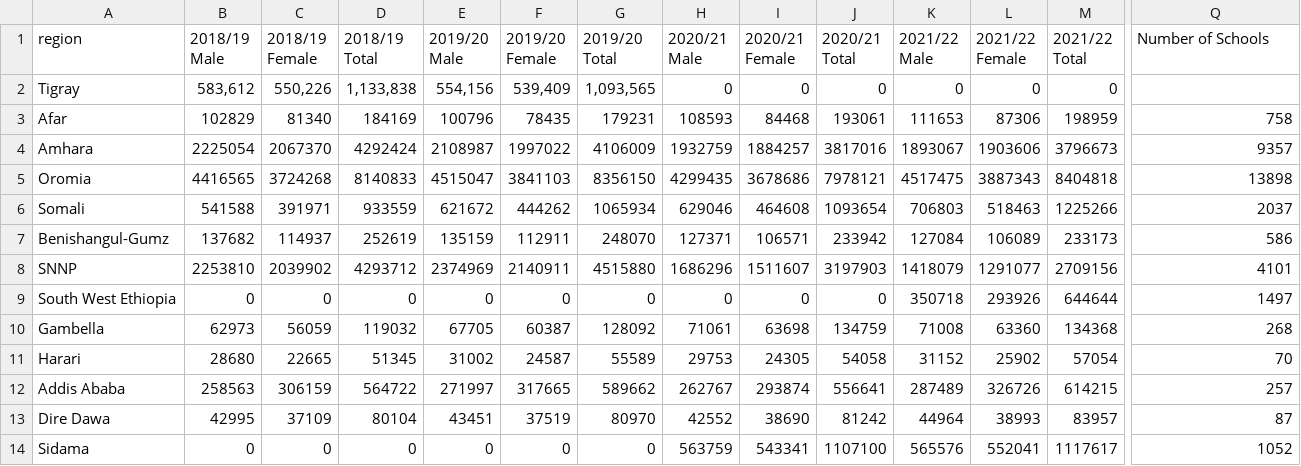
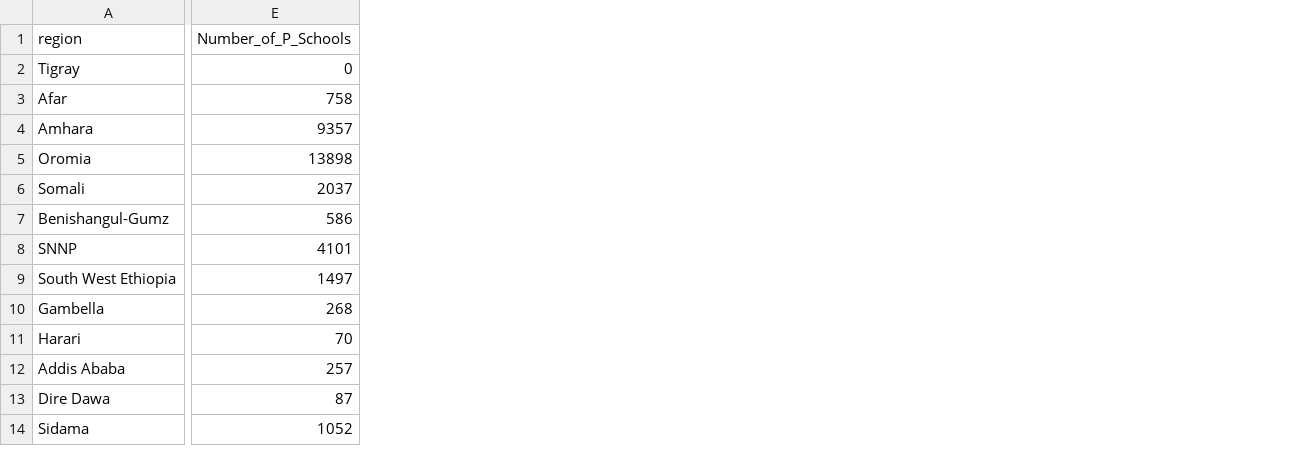
Before and after one commit to edasaruhan/FTL_Ethiopia_ML2_Gr13, a CSV file: ethiopia_education_data_Primary.csv, drawn as a sheet; only a part is shown, gaps mark what is left out; removed rows and columns are numbered as before the commit, all else as after; the diff covers the shown part only; the diff names each change by its address in the sheet, - before the commit and + after, or states it on an @@ line.

```diff
--- a/ethiopia_education_data_Primary.csv
+++ b/ethiopia_education_data_Primary.csv
-column B (2018/19 Male), rows 2-14: 583,612 | 102829 | 2225054 | 4416565 | 541588 | 137682 | 2253810 | 0 | 62973 | 28680 | 258563 | 42995 | 0
-column C (2018/19 Female), rows 2-14: 550,226 | 81340 | 2067370 | 3724268 | 391971 | 114937 | 2039902 | 0 | 56059 | 22665 | 306159 | 37109 | 0
-column D (2018/19 Total), rows 2-14: 1,133,838 | 184169 | 4292424 | 8140833 | 933559 | 252619 | 4293712 | 0 | 119032 | 51345 | 564722 | 80104 | 0
-column E (2019/20 Male), rows 2-14: 554,156 | 100796 | 2108987 | 4515047 | 621672 | 135159 | 2374969 | 0 | 67705 | 31002 | 271997 | 43451 | 0
-column F (2019/20 Female), rows 2-14: 539,409 | 78435 | 1997022 | 3841103 | 444262 | 112911 | 2140911 | 0 | 60387 | 24587 | 317665 | 37519 | 0
-column G (2019/20 Total), rows 2-14: 1,093,565 | 179231 | 4106009 | 8356150 | 1065934 | 248070 | 4515880 | 0 | 128092 | 55589 | 589662 | 80970 | 0
-column H (2020/21 Male), rows 2-14: 0 | 108593 | 1932759 | 4299435 | 629046 | 127371 | 1686296 | 0 | 71061 | 29753 | 262767 | 42552 | 563759
-column I (2020/21 Female), rows 2-14: 0 | 84468 | 1884257 | 3678686 | 464608 | 106571 | 1511607 | 0 | 63698 | 24305 | 293874 | 38690 | 543341
-column J (2020/21 Total), rows 2-14: 0 | 193061 | 3817016 | 7978121 | 1093654 | 233942 | 3197903 | 0 | 134759 | 54058 | 556641 | 81242 | 1107100
-column K (2021/22 Male), rows 2-14: 0 | 111653 | 1893067 | 4517475 | 706803 | 127084 | 1418079 | 350718 | 71008 | 31152 | 287489 | 44964 | 565576
-column L (2021/22 Female), rows 2-14: 0 | 87306 | 1903606 | 3887343 | 518463 | 106089 | 1291077 | 293926 | 63360 | 25902 | 326726 | 38993 | 552041
-column M (2021/22 Total), rows 2-14: 0 | 198959 | 3796673 | 8404818 | 1225266 | 233173 | 2709156 | 644644 | 134368 | 57054 | 614215 | 83957 | 1117617
-E1: Number of Schools
+E1: Number_of_P_Schools
-E2 (Number_of_P_Schools): (empty)
+E2 (Number_of_P_Schools): 0
```
Also changed, not shown: 3 edited cells elsewhere in this file, ethiopia_education_data_Secondary.csv, 12 other files.
